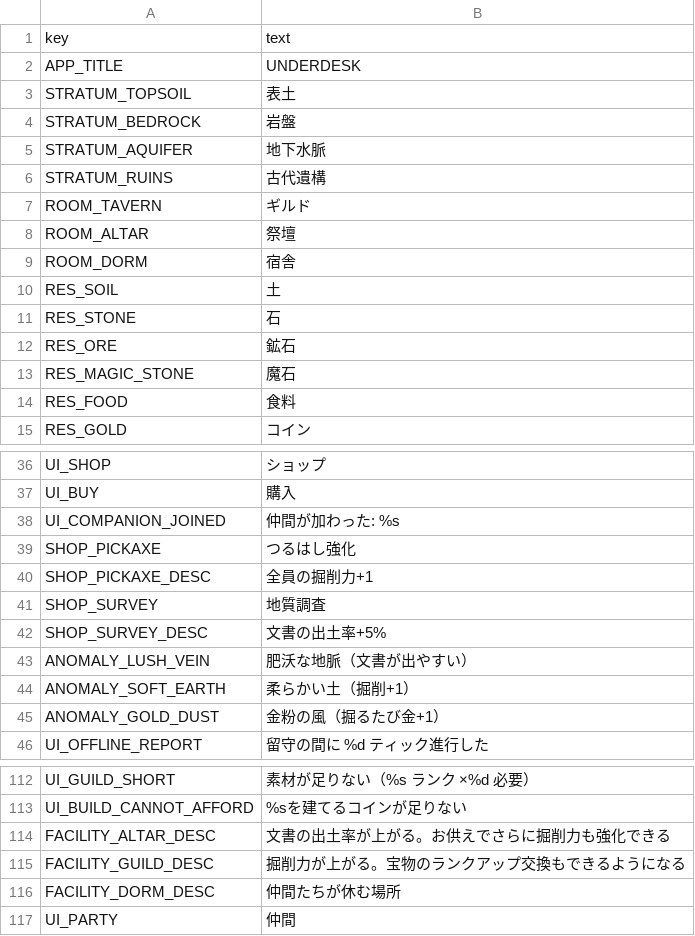
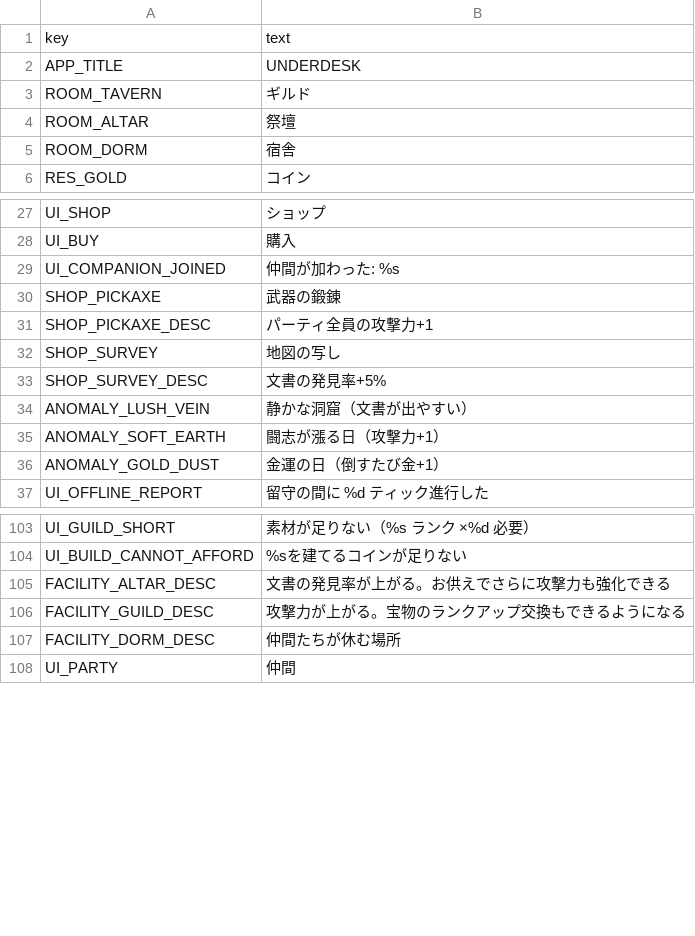
Before and after one commit to jinsei0604/UnderDesk, a CSV file: locale/ja.csv, drawn as a sheet; only a part is shown, gaps mark what is left out; the diff covers the shown part only.

```diff
--- a/locale/ja.csv
+++ b/locale/ja.csv
@@ -2,6 +2,2 @@ key,text
 APP_TITLE,UNDERDESK
-STRATUM_TOPSOIL,表土
-STRATUM_BEDROCK,岩盤
-STRATUM_AQUIFER,地下水脈
-STRATUM_RUINS,古代遺構
 ROOM_TAVERN,ギルド
@@ -9,7 +5,2 @@ ROOM_ALTAR,祭壇
 ROOM_DORM,宿舎
-RES_SOIL,土
-RES_STONE,石
-RES_ORE,鉱石
-RES_MAGIC_STONE,魔石
-RES_FOOD,食料
 RES_GOLD,コイン
@@ -38,9 +29,9 @@ UI_BUY,購入
 UI_COMPANION_JOINED,仲間が加わった: %s
-SHOP_PICKAXE,つるはし強化
-SHOP_PICKAXE_DESC,全員の掘削力+1
-SHOP_SURVEY,地質調査
-SHOP_SURVEY_DESC,文書の出土率+5%
-ANOMALY_LUSH_VEIN,肥沃な地脈（文書が出やすい）
-ANOMALY_SOFT_EARTH,柔らかい土（掘削+1）
-ANOMALY_GOLD_DUST,金粉の風（掘るたび金+1）
+SHOP_PICKAXE,武器の鍛錬
+SHOP_PICKAXE_DESC,パーティ全員の攻撃力+1
+SHOP_SURVEY,地図の写し
+SHOP_SURVEY_DESC,文書の発見率+5%
+ANOMALY_LUSH_VEIN,静かな洞窟（文書が出やすい）
+ANOMALY_SOFT_EARTH,闘志が漲る日（攻撃力+1）
+ANOMALY_GOLD_DUST,金運の日（倒すたび金+1）
 UI_OFFLINE_REPORT,留守の間に %d ティック進行した
@@ -113,4 +104,4 @@ UI_GUILD_SHORT,素材が足りない（%s ランク ×%d 必要）
 UI_BUILD_CANNOT_AFFORD,%sを建てるコインが足りない
-FACILITY_ALTAR_DESC,文書の出土率が上がる。お供えでさらに掘削力も強化できる
-FACILITY_GUILD_DESC,掘削力が上がる。宝物のランクアップ交換もできるようになる
+FACILITY_ALTAR_DESC,文書の発見率が上がる。お供えでさらに攻撃力も強化できる
+FACILITY_GUILD_DESC,攻撃力が上がる。宝物のランクアップ交換もできるようになる
 FACILITY_DORM_DESC,仲間たちが休む場所
```
Also changed, not shown: 20 added rows and 5 edited cells elsewhere in this file, locale/en.csv, 54 other files.
